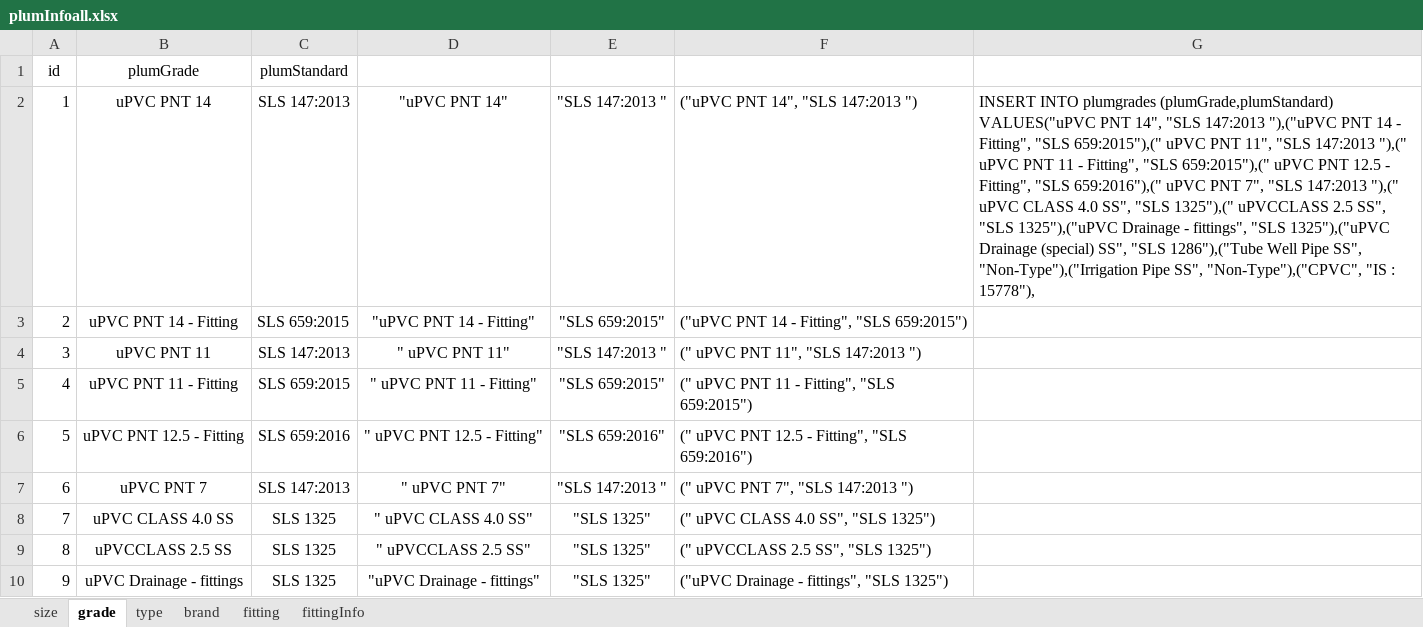
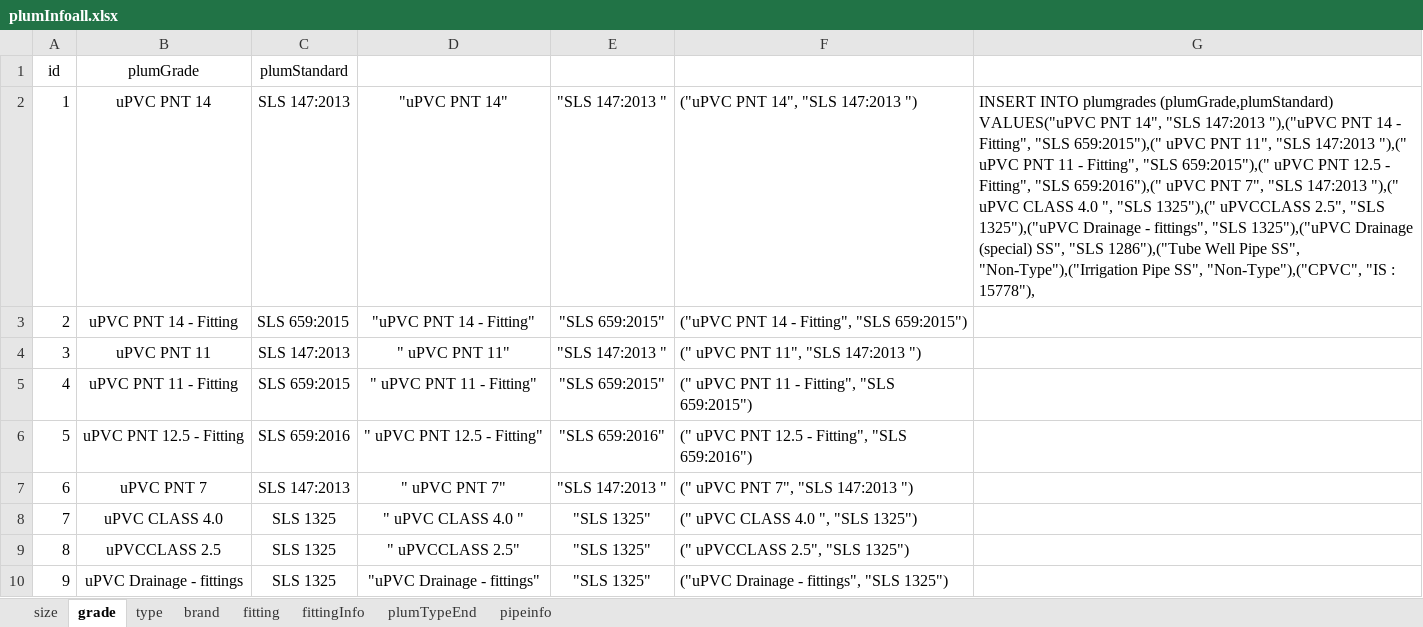
Before and after one commit to keerthimac/material-database, an Excel workbook: data/plumInfoall.xlsx, sheet grade, drawn as a sheet; only a part is shown; values as stored, in another font and other column widths than the file's, no borders; the diff names each change by its address in the sheet, - before the commit and + after, or states it on an @@ line.

```diff
--- a/data/plumInfoall.xlsx (sheet grade)
+++ b/data/plumInfoall.xlsx (sheet grade)
+sheet tab: plumTypeEnd
+sheet tab: pipeinfo
-G2: …CLASS 4.0 SS", "SLS 1325"),(" uPVCCLASS 2.5 SS", "SLS 1325"),("uPVC…
+G2: …CLASS 4.0 ", "SLS 1325"),(" uPVCCLASS 2.5", "SLS 1325"),("uPVC…
-B8: uPVC CLASS 4.0 SS
+B8: uPVC CLASS 4.0
-D8: " uPVC CLASS 4.0 SS"
+D8: " uPVC CLASS 4.0 "
-F8: (" uPVC CLASS 4.0 SS", "SLS 1325")
+F8: (" uPVC CLASS 4.0 ", "SLS 1325")
-B9: uPVCCLASS 2.5 SS
+B9: uPVCCLASS 2.5
-D9: " uPVCCLASS 2.5 SS"
+D9: " uPVCCLASS 2.5"
-F9: (" uPVCCLASS 2.5 SS", "SLS 1325")
+F9: (" uPVCCLASS 2.5", "SLS 1325")
```
Also changed, not shown: sheet fittingInfo, sheet size, 10 other files.
